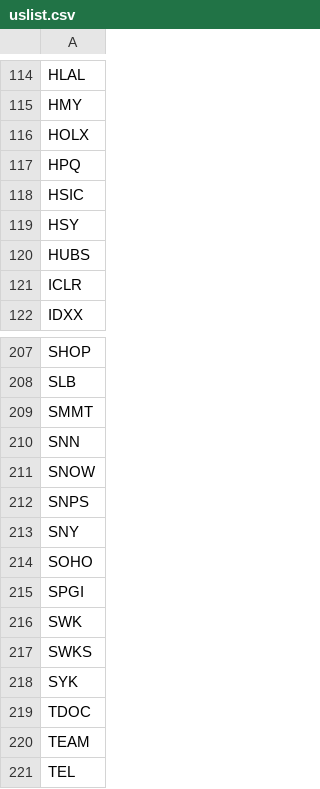
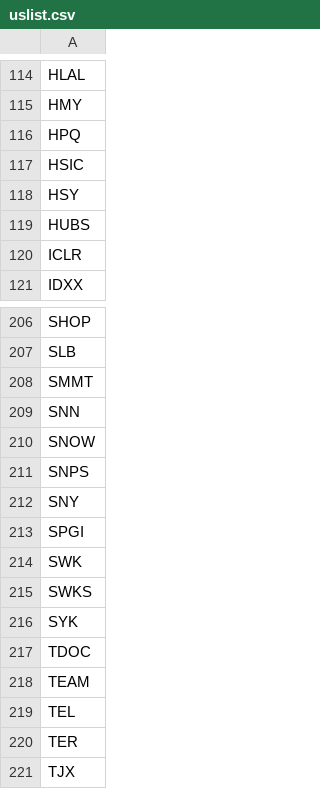
Before and after one commit to satriyopranoto/open-wealth-dashboard, a CSV file: uslist.csv, drawn as a sheet; only a part is shown, gaps mark what is left out; the shorter side is filled out with more unchanged rows.

```diff
--- a/uslist.csv
+++ b/uslist.csv
@@ -115,3 +115,2 @@ HLAL
 HMY
-HOLX
 HPQ
@@ -213,3 +212,2 @@ SNPS
 SNY
-SOHO
 SPGI
```
Also changed, not shown: 2 other files.
